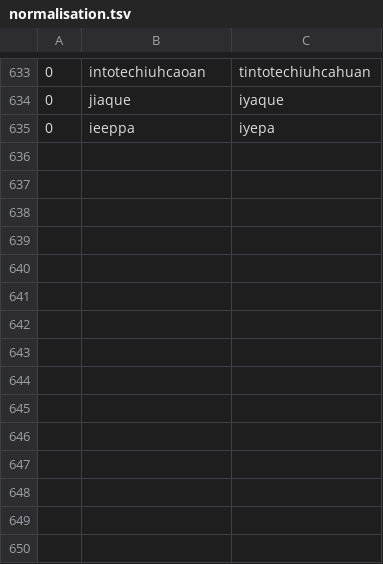
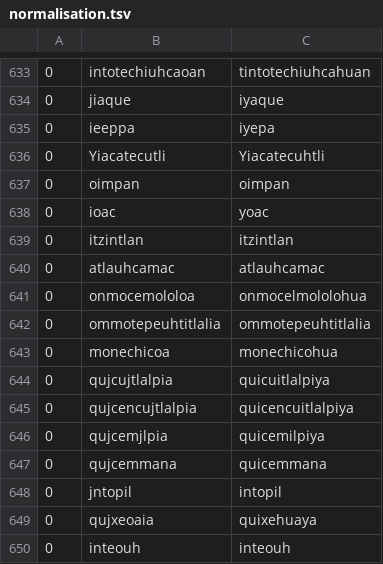
Before and after one commit to ftyers/UD_Classical_Nahuatl-FloCo, a TSV file: scripts/normalisation.tsv, drawn as a sheet; only a part is shown, gaps mark what is left out.

```diff
--- a/scripts/normalisation.tsv
+++ b/scripts/normalisation.tsv
@@ -635 +635,16 @@
 0	ieeppa	iyepa
+0	Yiacatecutli	Yiacatecuhtli
+0	oimpan	oimpan
+0	ioac	yoac
+0	itzintlan	itzintlan	
+0	atlauhcamac	atlauhcamac
+0	onmocemololoa	onmocelmololohua
+0	ommotepeuhtitlalia	ommotepeuhtitlalia
+0	monechicoa	monechicohua
+0	qujcujtlalpia	quicuitlalpiya
+0	qujcencujtlalpia	quicencuitlalpiya
+0	qujcemjlpia	quicemilpiya
+0	qujcemmana	quicemmana
+0	jntopil	intopil
+0	qujxeoaia	quixehuaya
+0	inteouh	inteouh
```
Also changed, not shown: scripts/lexicon.tsv, scripts/retokenisation.tsv.
